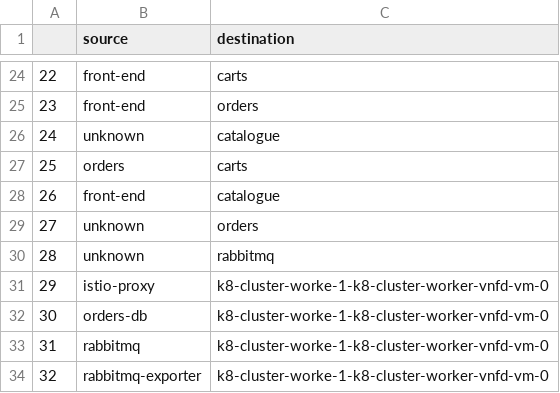
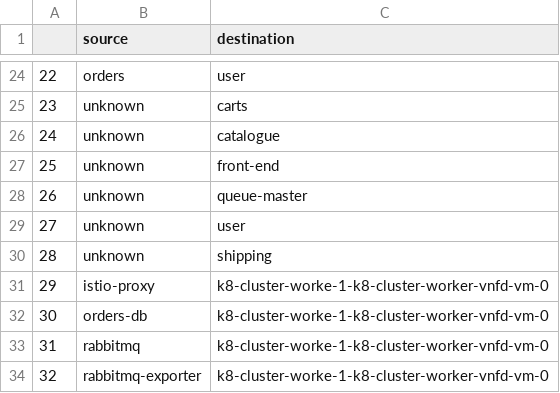
Before and after one commit to Minninnewah/IoMiRCA, a CSV file: MicroRCA_Online/1_mpg.csv, drawn as a sheet; only a part is shown, gaps mark what is left out; the diff covers the shown part only.

```diff
--- a/MicroRCA_Online/1_mpg.csv
+++ b/MicroRCA_Online/1_mpg.csv
@@ -24,8 +24,8 @@
-22,front-end,carts
-23,front-end,orders
+22,orders,user
+23,unknown,carts
 24,unknown,catalogue
-25,orders,carts
-26,front-end,catalogue
-27,unknown,orders
-28,unknown,rabbitmq
+25,unknown,front-end
+26,unknown,queue-master
+27,unknown,user
+28,unknown,shipping
 29,istio-proxy,k8-cluster-worke-1-k8-cluster-worker-vnfd-vm-0
```
Also changed, not shown: 32 edited cells elsewhere in this file, MicroRCA_Online/1_orders-db.csv, MicroRCA_Online/1_rabbitmq-exporter.csv, 5 other files.
